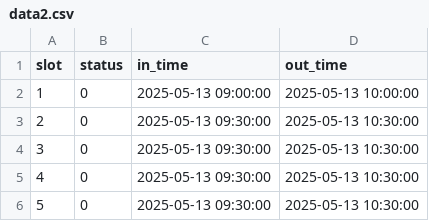
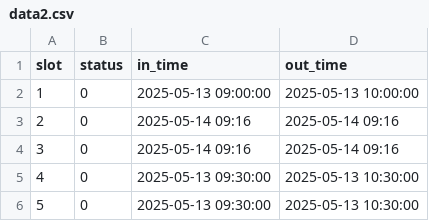
Before and after one commit to erikaSKOOL/ArduBotz-TechTrix, a CSV file: data2.csv, drawn as a sheet.

```diff
--- a/data2.csv
+++ b/data2.csv
@@ -2,4 +2,4 @@ slot,status,in_time,out_time
 1,0,2025-05-13 09:00:00,2025-05-13 10:00:00
-2,0,2025-05-13 09:30:00,2025-05-13 10:30:00
-3,0,2025-05-13 09:30:00,2025-05-13 10:30:00
+2,0,2025-05-14 09:16,2025-05-14 09:16
+3,0,2025-05-14 09:16,2025-05-14 09:16
 4,0,2025-05-13 09:30:00,2025-05-13 10:30:00
```
Also changed, not shown: 2 other files.
